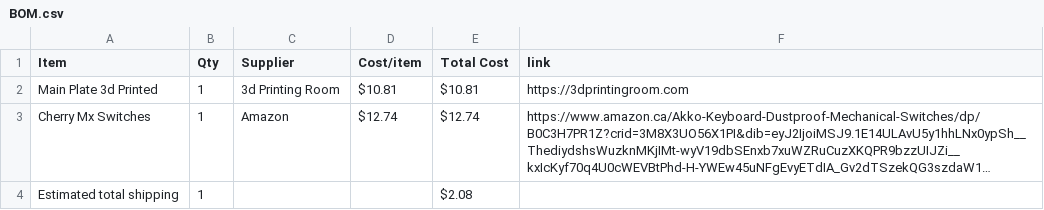
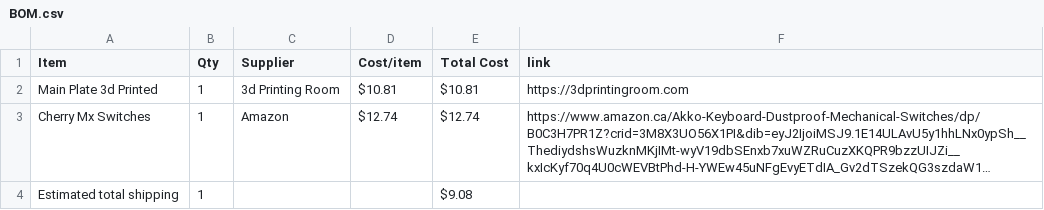
Before and after one commit to anshvirmani31-bit/Mechanical-Keyboard, a CSV file: BOM.csv, drawn as a sheet; long unchanged cells end in …; the diff names each change by its address in the sheet, - before the commit and + after, or states it on an @@ line.

Commit message:
Sync Mechanical Keyboard from Half Life

```diff
--- a/BOM.csv
+++ b/BOM.csv
-E4 (Total Cost): $2.08
+E4 (Total Cost): $9.08
```
